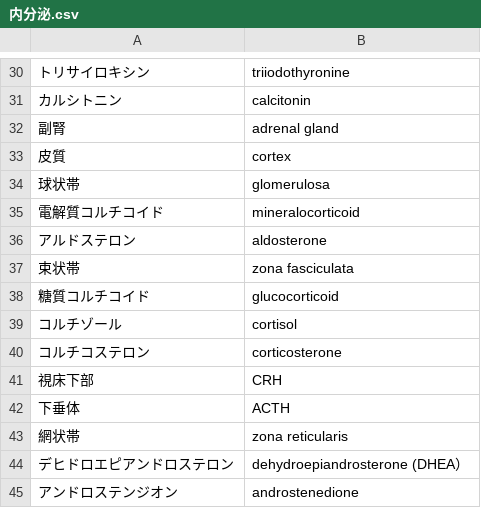
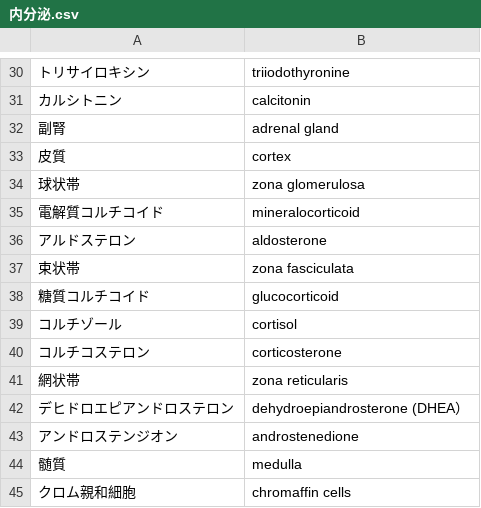
Before and after one commit to gw31415/wai_eng, a CSV file: sources/内蔵/金井/内分泌.csv, drawn as a sheet; only a part is shown, gaps mark what is left out; the shorter side is filled out with more unchanged rows.

Commit message:
fix spelling

```diff
--- a/sources/内蔵/金井/内分泌.csv
+++ b/sources/内蔵/金井/内分泌.csv
@@ -33,3 +33,3 @@
 皮質,cortex
-球状帯,glomerulosa
+球状帯,zona glomerulosa
 電解質コルチコイド,mineralocorticoid
@@ -40,4 +40,2 @@
 コルチコステロン,corticosterone
-視床下部,CRH
-下垂体,ACTH
 網状帯,zona reticularis
```
